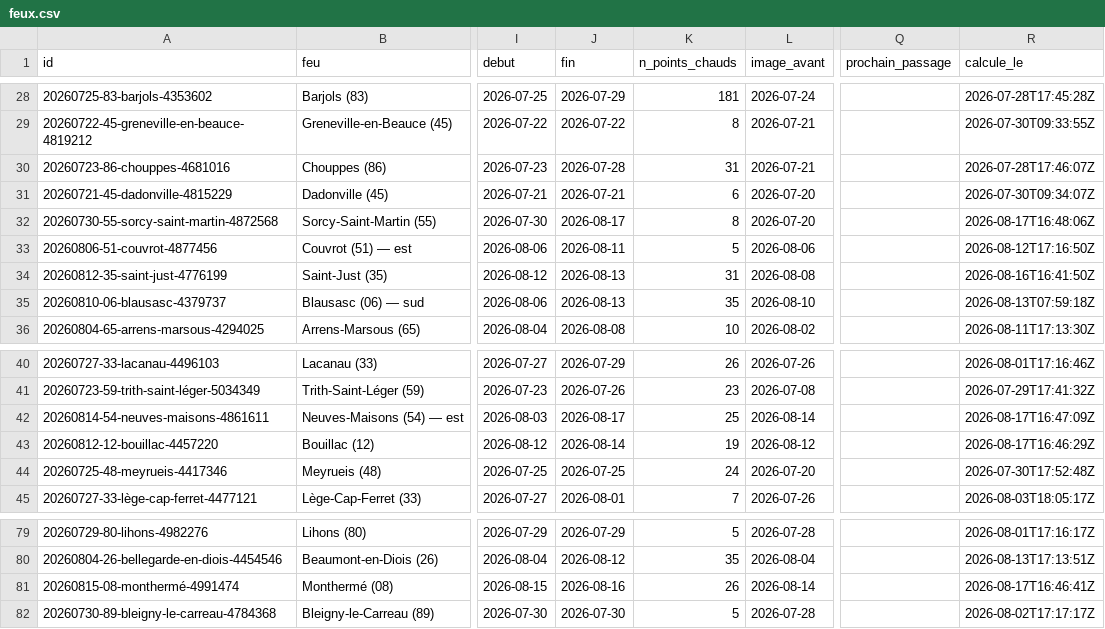
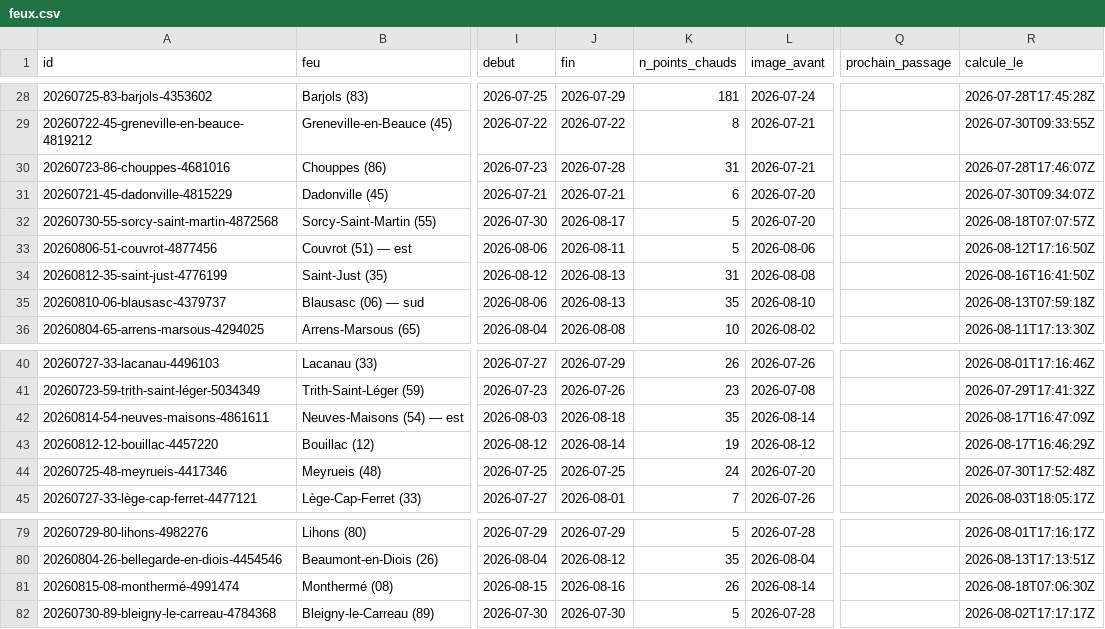
Before and after one commit to r0bp3nguin/brulis, a CSV file: site/data/feux.csv, drawn as a sheet; only a part is shown, gaps mark what is left out; the diff covers the shown part only; the diff names each change by its address in the sheet, - before the commit and + after, or states it on an @@ line.

```diff
--- a/site/data/feux.csv
+++ b/site/data/feux.csv
-K32 (n_points_chauds): 8
+K32 (n_points_chauds): 5
-R32 (calcule_le): 2026-08-17T16:48:06Z
+R32 (calcule_le): 2026-08-18T07:07:57Z
-J42 (fin): 2026-08-17
+J42 (fin): 2026-08-18
-K42 (n_points_chauds): 25
+K42 (n_points_chauds): 35
-R81 (calcule_le): 2026-08-17T16:46:41Z
+R81 (calcule_le): 2026-08-18T07:06:30Z
```
Also changed, not shown: 1 added row and 30 edited cells elsewhere in this file, 33 other files.
